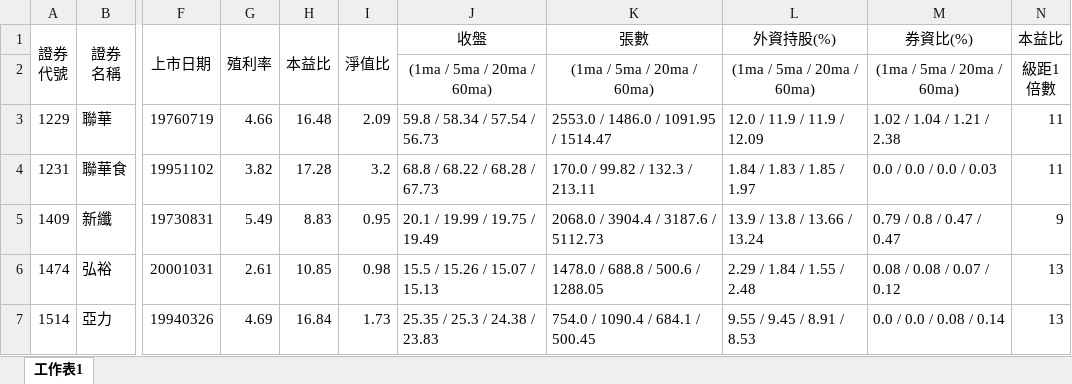
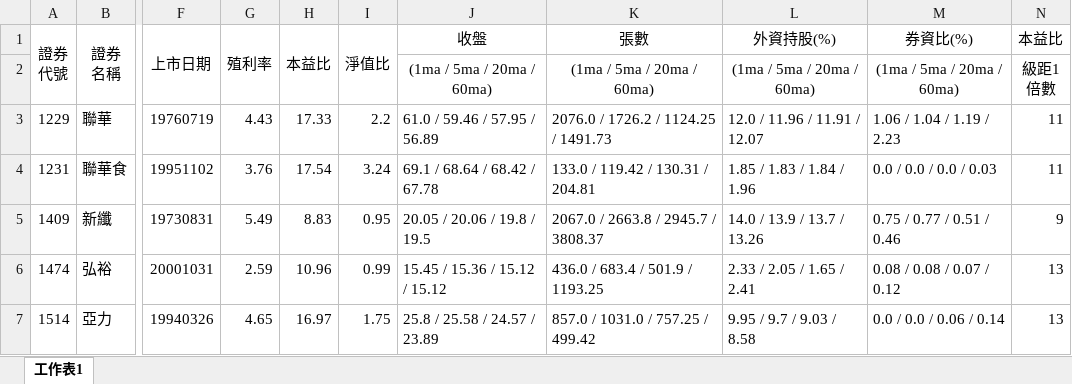
Before and after one commit to hmlu36/Python, an Excel workbook: 彙整清單_整理版.xlsx, sheet 工作表1, drawn as a sheet; only a part is shown, gaps mark what is left out; values as stored, in another font and other column widths than the file's, no borders; conditional formats not drawn; the diff covers the shown part only; the diff names each change by its address in the sheet, - before the commit and + after, or states it on an @@ line.

```diff
--- a/彙整清單_整理版.xlsx (sheet 工作表1)
+++ b/彙整清單_整理版.xlsx (sheet 工作表1)
-G3 (殖利率): 4.66
+G3 (殖利率): 4.43
-H3 (本益比): 16.48
+H3 (本益比): 17.33
-I3 (淨值比): 2.09
+I3 (淨值比): 2.2
-J3 (收盤): 59.8 / 58.34 / 57.54 / 56.73
+J3 (收盤): 61.0 / 59.46 / 57.95 / 56.89
-K3 (張數): 2553.0 / 1486.0 / 1091.95 / 1514.47
+K3 (張數): 2076.0 / 1726.2 / 1124.25 / 1491.73
-L3 (外資持股(%)): 12.0 / 11.9 / 11.9 / 12.09
+L3 (外資持股(%)): 12.0 / 11.96 / 11.91 / 12.07
-M3 (券資比(%)): 1.02 / 1.04 / 1.21 / 2.38
+M3 (券資比(%)): 1.06 / 1.04 / 1.19 / 2.23
-G4 (殖利率): 3.82
+G4 (殖利率): 3.76
-H4 (本益比): 17.28
+H4 (本益比): 17.54
-I4 (淨值比): 3.2
+I4 (淨值比): 3.24
-J4 (收盤): 68.8 / 68.22 / 68.28 / 67.73
+J4 (收盤): 69.1 / 68.64 / 68.42 / 67.78
-K4 (張數): 170.0 / 99.82 / 132.3 / 213.11
+K4 (張數): 133.0 / 119.42 / 130.31 / 204.81
-L4 (外資持股(%)): 1.84 / 1.83 / 1.85 / 1.97
+L4 (外資持股(%)): 1.85 / 1.83 / 1.84 / 1.96
-J5 (收盤): 20.1 / 19.99 / 19.75 / 19.49
+J5 (收盤): 20.05 / 20.06 / 19.8 / 19.5
-K5 (張數): 2068.0 / 3904.4 / 3187.6 / 5112.73
+K5 (張數): 2067.0 / 2663.8 / 2945.7 / 3808.37
-L5 (外資持股(%)): 13.9 / 13.8 / 13.66 / 13.24
+L5 (外資持股(%)): 14.0 / 13.9 / 13.7 / 13.26
-M5 (券資比(%)): 0.79 / 0.8 / 0.47 / 0.47
+M5 (券資比(%)): 0.75 / 0.77 / 0.51 / 0.46
-G6 (殖利率): 2.61
+G6 (殖利率): 2.59
-H6 (本益比): 10.85
+H6 (本益比): 10.96
-I6 (淨值比): 0.98
+I6 (淨值比): 0.99
-J6 (收盤): 15.5 / 15.26 / 15.07 / 15.13
+J6 (收盤): 15.45 / 15.36 / 15.12 / 15.12
-K6 (張數): 1478.0 / 688.8 / 500.6 / 1288.05
+K6 (張數): 436.0 / 683.4 / 501.9 / 1193.25
-L6 (外資持股(%)): 2.29 / 1.84 / 1.55 / 2.48
+L6 (外資持股(%)): 2.33 / 2.05 / 1.65 / 2.41
-G7 (殖利率): 4.69
+G7 (殖利率): 4.65
-H7 (本益比): 16.84
+H7 (本益比): 16.97
-I7 (淨值比): 1.73
+I7 (淨值比): 1.75
-J7 (收盤): 25.35 / 25.3 / 24.38 / 23.83
+J7 (收盤): 25.8 / 25.58 / 24.57 / 23.89
-K7 (張數): 754.0 / 1090.4 / 684.1 / 500.45
+K7 (張數): 857.0 / 1031.0 / 757.25 / 499.42
-L7 (外資持股(%)): 9.55 / 9.45 / 8.91 / 8.53
+L7 (外資持股(%)): 9.95 / 9.7 / 9.03 / 8.58
-M7 (券資比(%)): 0.0 / 0.0 / 0.08 / 0.14
+M7 (券資比(%)): 0.0 / 0.0 / 0.06 / 0.14
```
Also changed, not shown: 155 edited cells elsewhere in this sheet, 8 other files.
